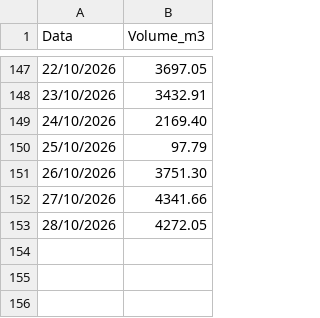
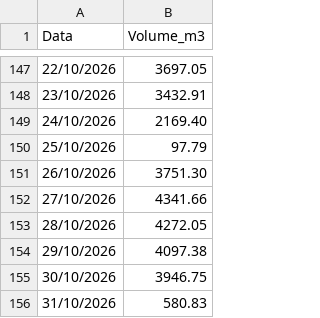
Before and after one commit to mwbm07/mtgas-dashboard-gn, a CSV file: data/entradas_vendas_diarias.csv, drawn as a sheet; only a part is shown, gaps mark what is left out.

Commit message:
Update entradas_vendas_diarias.csv

```diff
--- a/data/entradas_vendas_diarias.csv
+++ b/data/entradas_vendas_diarias.csv
@@ -153 +153,4 @@ Data,Volume_m3
 28/10/2026,4272.05
+29/10/2026,4097.38
+30/10/2026,3946.75
+31/10/2026,580.83
```
